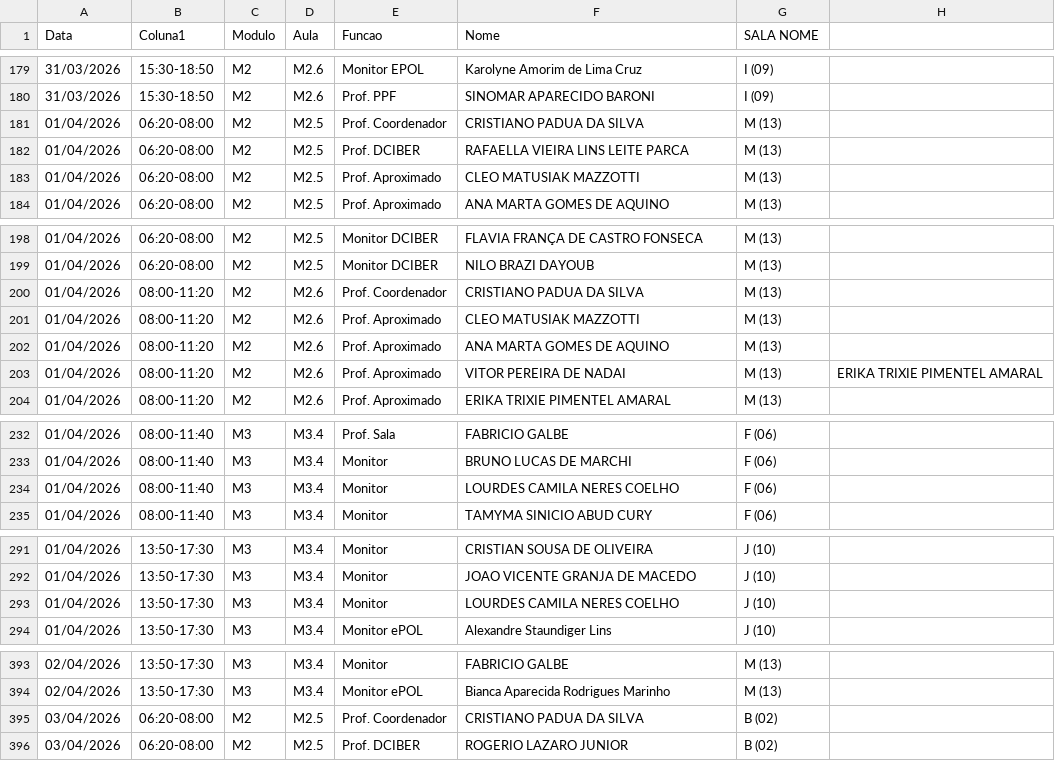
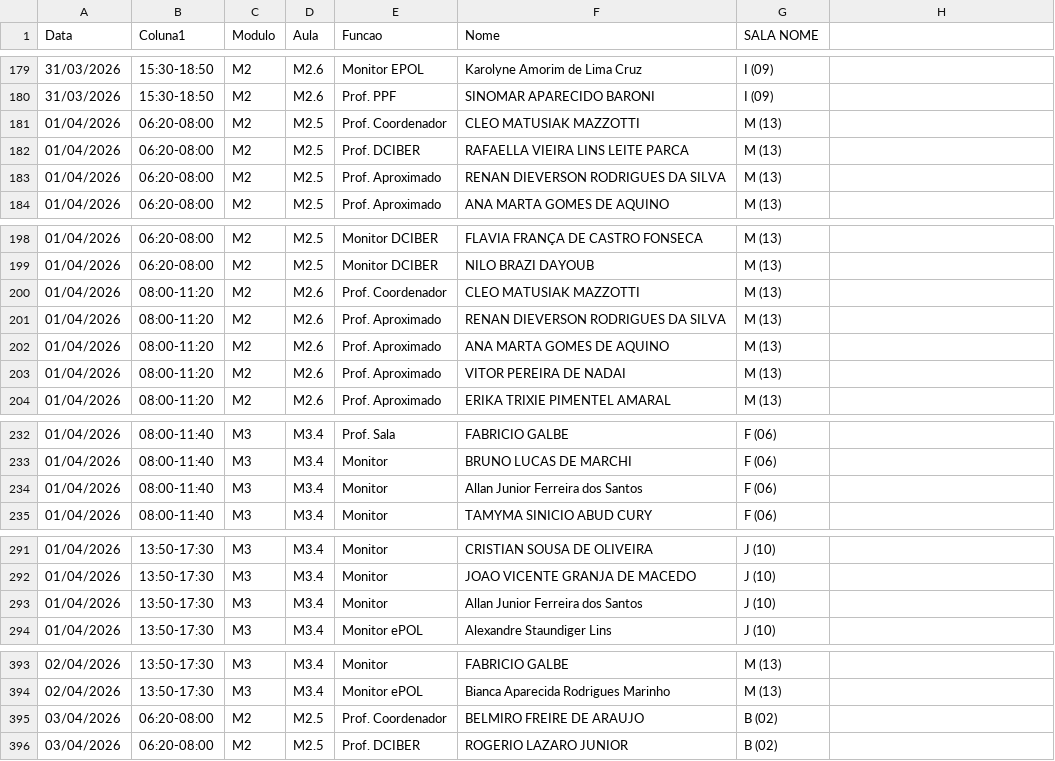
Before and after one commit to marcelmfpm-ai/painel-professores-2, a CSV file: escalas.csv, drawn as a sheet; only a part is shown, gaps mark what is left out; the diff covers the shown part only.

Commit message:
Add files via upload

```diff
--- a/escalas.csv
+++ b/escalas.csv
@@ -181 +181 @@ Data;Coluna1;Modulo;Aula;Funcao;Nome;SALA NOME;
-01/04/2026;06:20-08:00;M2;M2.5;Prof. Coordenador;CRISTIANO PADUA DA SILVA;M (13);
+01/04/2026;06:20-08:00;M2;M2.5;Prof. Coordenador;CLEO MATUSIAK MAZZOTTI;M (13)
@@ -183 +183 @@ Data;Coluna1;Modulo;Aula;Funcao;Nome;SALA NOME;
-01/04/2026;06:20-08:00;M2;M2.5;Prof. Aproximado;CLEO MATUSIAK MAZZOTTI;M (13);
+01/04/2026;06:20-08:00;M2;M2.5;Prof. Aproximado;RENAN DIEVERSON RODRIGUES DA SILVA;M (13)
@@ -200,2 +200,2 @@ Data;Coluna1;Modulo;Aula;Funcao;Nome;SALA NOME;
-01/04/2026;08:00-11:20;M2;M2.6;Prof. Coordenador;CRISTIANO PADUA DA SILVA;M (13);
-01/04/2026;08:00-11:20;M2;M2.6;Prof. Aproximado;CLEO MATUSIAK MAZZOTTI;M (13);
+01/04/2026;08:00-11:20;M2;M2.6;Prof. Coordenador;CLEO MATUSIAK MAZZOTTI;M (13)
+01/04/2026;08:00-11:20;M2;M2.6;Prof. Aproximado;RENAN DIEVERSON RODRIGUES DA SILVA;M (13)
@@ -203 +203 @@ Data;Coluna1;Modulo;Aula;Funcao;Nome;SALA NOME;
-01/04/2026;08:00-11:20;M2;M2.6;Prof. Aproximado;VITOR PEREIRA DE NADAI;M (13);ERIKA TRIXIE PIMENTEL AMARAL
+01/04/2026;08:00-11:20;M2;M2.6;Prof. Aproximado;VITOR PEREIRA DE NADAI;M (13)
@@ -234 +234 @@ Data;Coluna1;Modulo;Aula;Funcao;Nome;SALA NOME;
-01/04/2026;08:00-11:40;M3;M3.4;Monitor;LOURDES CAMILA NERES COELHO;F (06);
+01/04/2026;08:00-11:40;M3;M3.4;Monitor;Allan Junior Ferreira dos Santos;F (06)
@@ -293 +293 @@ Data;Coluna1;Modulo;Aula;Funcao;Nome;SALA NOME;
-01/04/2026;13:50-17:30;M3;M3.4;Monitor;LOURDES CAMILA NERES COELHO;J (10);
+01/04/2026;13:50-17:30;M3;M3.4;Monitor;Allan Junior Ferreira dos Santos;J (10)
@@ -395 +395 @@ Data;Coluna1;Modulo;Aula;Funcao;Nome;SALA NOME;
-03/04/2026;06:20-08:00;M2;M2.5;Prof. Coordenador;CRISTIANO PADUA DA SILVA;B (02);
+03/04/2026;06:20-08:00;M2;M2.5;Prof. Coordenador;BELMIRO FREIRE DE ARAUJO;B (02)
```
Also changed, not shown: 4 edited cells elsewhere in this file.
